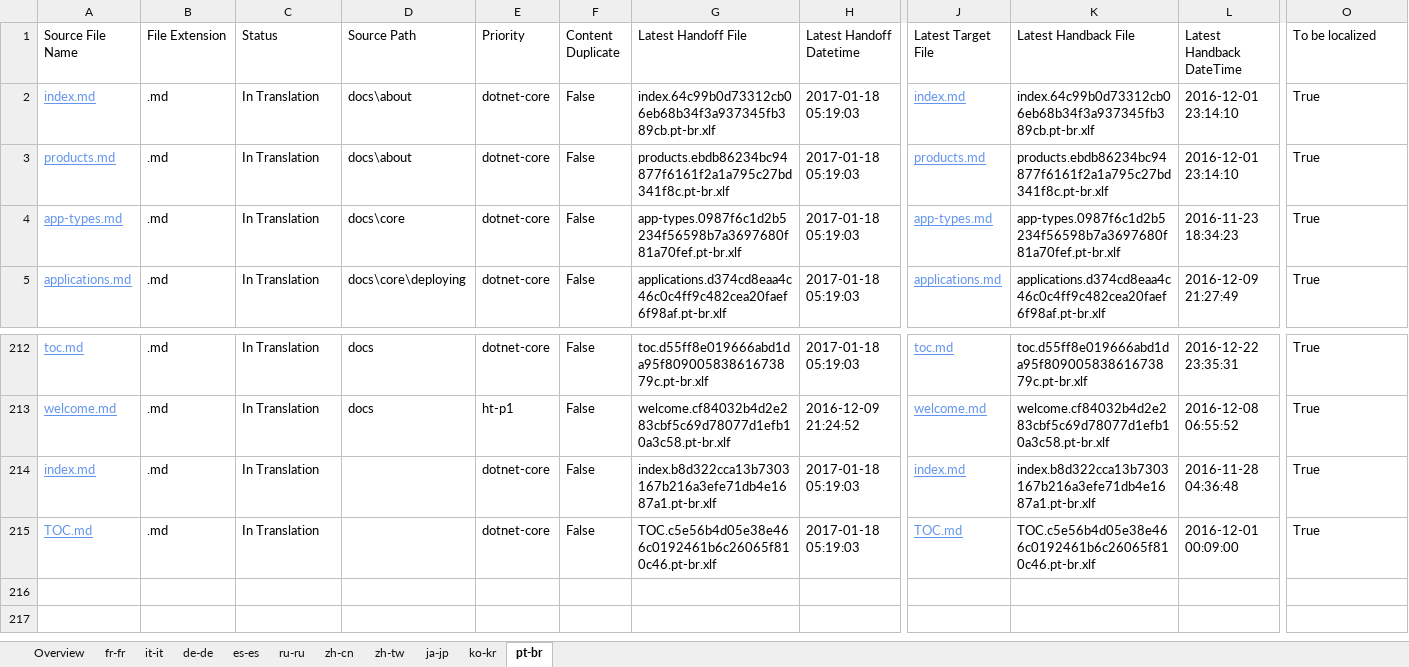
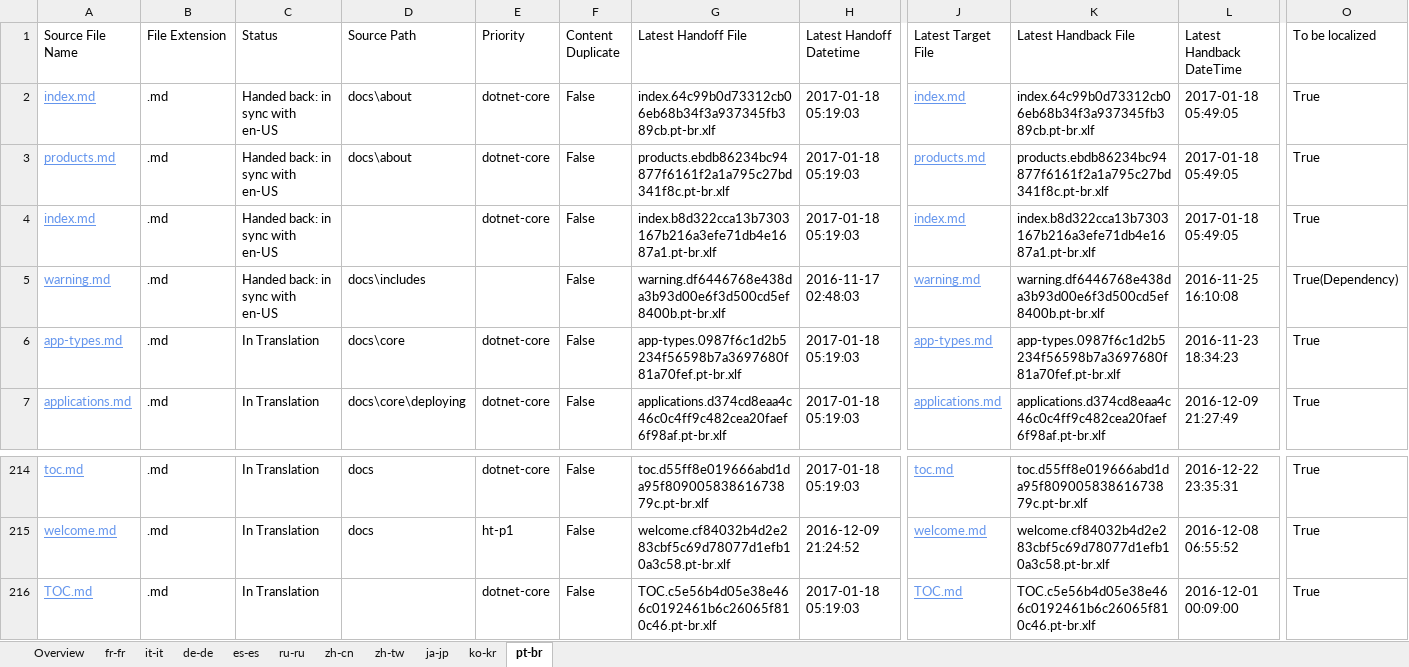
Before and after one commit to openpublishoperation/docs.handback, an Excel workbook: ol-handback/dotnet/docs/master/localization-status.xlsx, sheet pt-br, drawn as a sheet; only a part is shown, gaps mark what is left out; values as stored, in another font and other column widths than the file's, no borders; table styles not drawn; removed rows and columns are numbered as before the commit, all else as after; rows hold the shown columns only; the diff names each change by its address in the sheet, - before the commit and + after, or states it on an @@ line.

Commit message:
Generate Report for Handback

```diff
--- a/ol-handback/dotnet/docs/master/localization-status.xlsx (sheet pt-br)
+++ b/ol-handback/dotnet/docs/master/localization-status.xlsx (sheet pt-br)
-C2:C3 (Status): In Translation
+C2:C3 (Status): Handed back: in sync with en-US
-L2:L3 (Latest Handback DateTime): 2016-12-01 23:14:10
+L2:L3 (Latest Handback DateTime): 2017-01-18 05:49:05
+row 4: index.md | .md | Handed back: in sync with en-US |  | dotnet-core | False | index.b8d322cca13b7303167b216a3efe71db4e1687a1.pt-br.xlf | 2017-01-18 05:19:03 | index.md | index.b8d322cca13b7303167b216a3efe71db4e1687a1.pt-br.xlf | 2017-01-18 05:49:05 | True
+row 5: warning.md | .md | Handed back: in sync with en-US | docs\includes |  | False | warning.df6446768e438da3b93d00e6f3d500cd5ef8400b.pt-br.xlf | 2016-11-17 02:48:03 | warning.md | warning.df6446768e438da3b93d00e6f3d500cd5ef8400b.pt-br.xlf | 2016-11-25 16:10:08 | True(Dependency)
-row 214: index.md | .md | In Translation |  | dotnet-core | False | index.b8d322cca13b7303167b216a3efe71db4e1687a1.pt-br.xlf | 2017-01-18 05:19:03 | index.md | index.b8d322cca13b7303167b216a3efe71db4e1687a1.pt-br.xlf | 2016-11-28 04:36:48 | True
```
Also changed, not shown: sheet Overview, sheet ru-ru, sheet fr-fr, sheet de-de, sheet it-it, sheet es-es, 4 more sheets, ol-handback/dotnet/docs/master/handback-status.xlsx.
